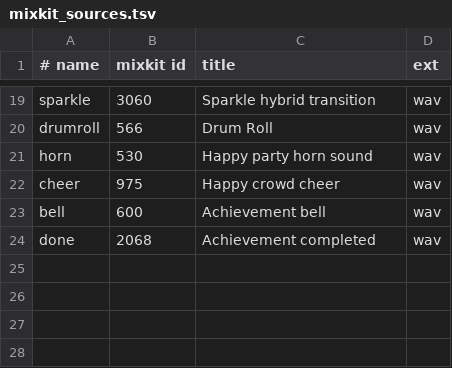
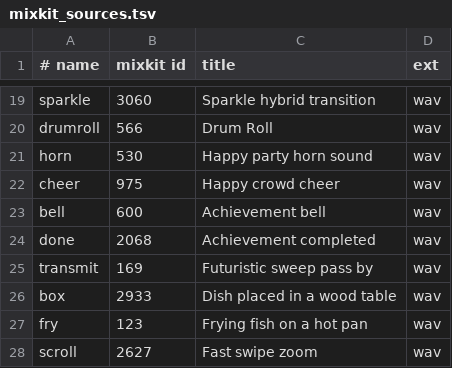
Before and after one commit to 3ameruts/broasted-3ltareeq-, a TSV file: video/online-order-launch/audio/mixkit_sources.tsv, drawn as a sheet; only a part is shown, gaps mark what is left out.

```diff
--- a/video/online-order-launch/audio/mixkit_sources.tsv
+++ b/video/online-order-launch/audio/mixkit_sources.tsv
@@ -24 +24,5 @@ bell	600	Achievement bell	wav
 done	2068	Achievement completed	wav
+transmit	169	Futuristic sweep pass by	wav
+box	2933	Dish placed in a wood table	wav
+fry	123	Frying fish on a hot pan	wav
+scroll	2627	Fast swipe zoom	wav
```
Also changed, not shown: 17 other files.
